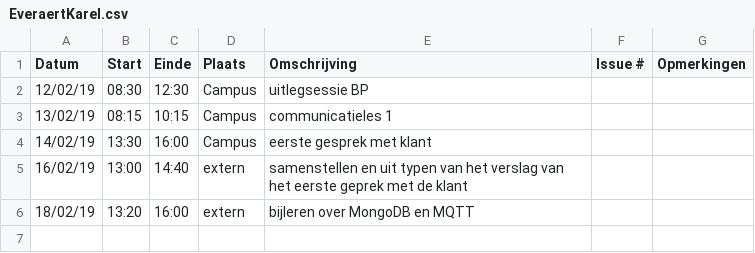
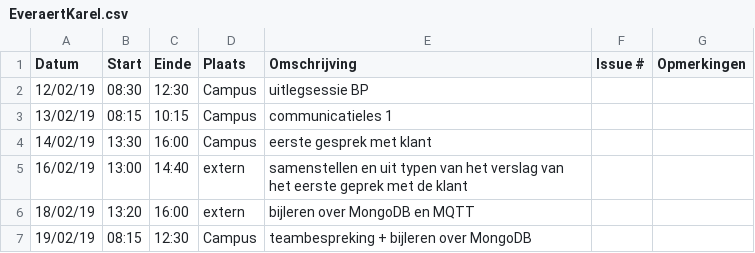
Before and after one commit to WouterStemgee/inventory-management-system-autonomous-drones, a CSV file: logboeken/EveraertKarel.csv, drawn as a sheet.

Commit message:
Update EveraertKarel.csv

```diff
--- a/logboeken/EveraertKarel.csv
+++ b/logboeken/EveraertKarel.csv
@@ -6 +6,2 @@ Datum,Start,Einde,Plaats,Omschrijving,Issue #,Opmerkingen
 18/02/19,13:20,16:00,extern,bijleren over MongoDB en MQTT,,
+19/02/19,08:15,12:30,Campus,teambespreking + bijleren over MongoDB,,
```
